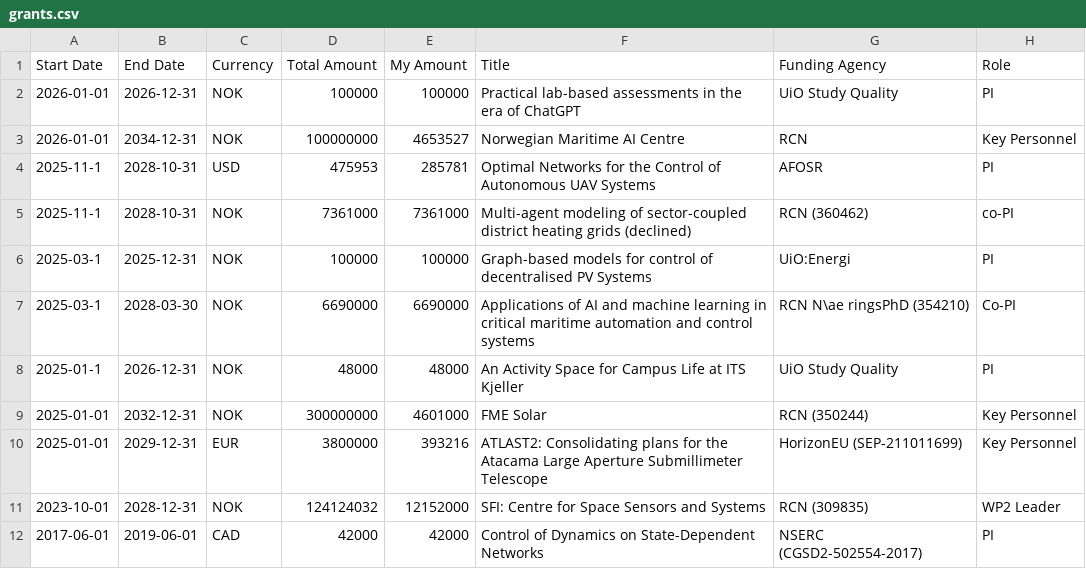
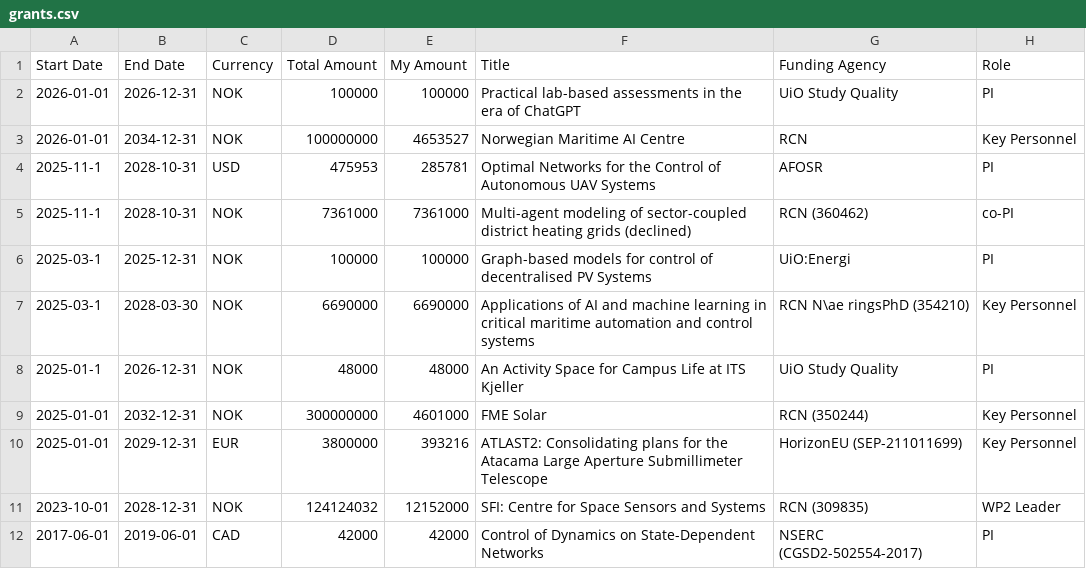
Before and after one commit to mathiashdb/mathiashdb.github.io, a CSV file: cv/grants.csv, drawn as a sheet.

Commit message:
added papers under review, bibs for cdc 2025, updated grants csv

```diff
--- a/cv/grants.csv
+++ b/cv/grants.csv
@@ -6,3 +6,3 @@ Start Date,End Date,Currency,Total Amount,My Amount,Title,Funding Agency,Role
 2025-03-1,2025-12-31,NOK,100000,100000,"Graph-based models for control of decentralised PV Systems","UiO:Energi","PI"
-2025-03-1,2028-03-30,NOK,6690000,6690000,"Applications of AI and machine learning in critical maritime automation and control systems","RCN N\ae ringsPhD (354210)","Co-PI"
+2025-03-1,2028-03-30,NOK,6690000,6690000,"Applications of AI and machine learning in critical maritime automation and control systems","RCN N\ae ringsPhD (354210)","Key Personnel"
 2025-01-1,2026-12-31,NOK,48000,48000,"An Activity Space for Campus Life at ITS Kjeller",UiO Study Quality,"PI"
```
Also changed, not shown: 4 other files.
